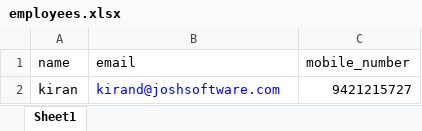
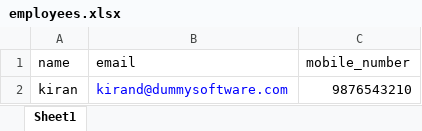
Before and after one commit to yashmekhe45/the_hunger_terminal, an Excel workbook: public/employees.xlsx, sheet Sheet1, drawn as a sheet; values as stored, in another font and other column widths than the file's, no borders; the diff names each change by its address in the sheet, - before the commit and + after, or states it on an @@ line.

```diff
--- a/public/employees.xlsx (sheet Sheet1)
+++ b/public/employees.xlsx (sheet Sheet1)
-B2 (email): kirand@joshsoftware.com
+B2 (email): kirand@dummysoftware.com
-C2 (mobile_number): 9421215727
+C2 (mobile_number): 9876543210
```
Also changed, not shown: 2 other files.
